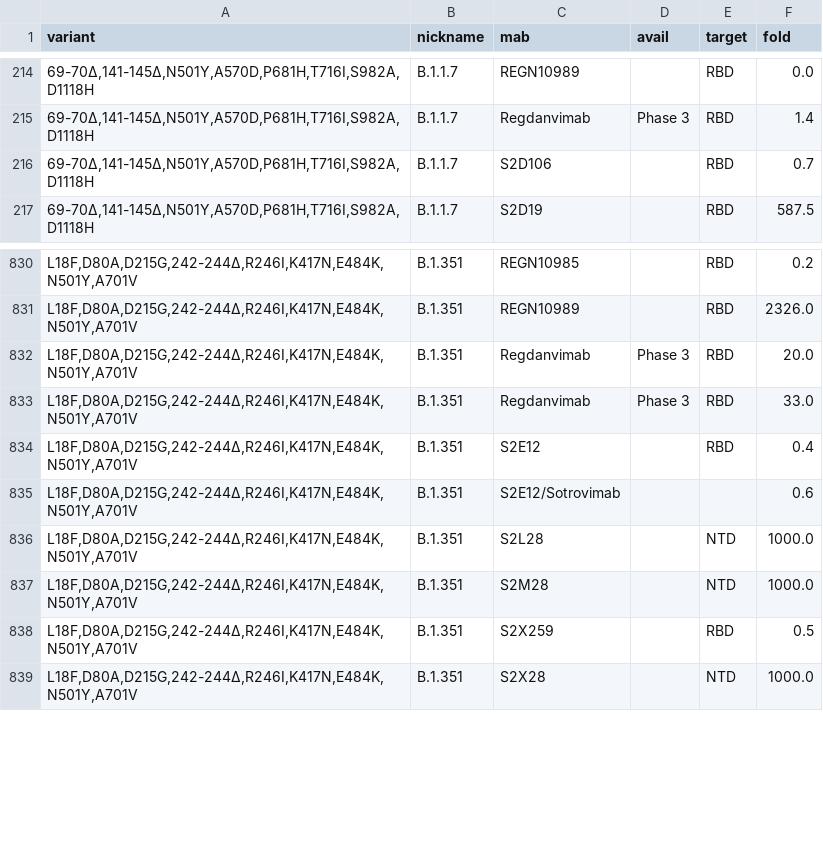
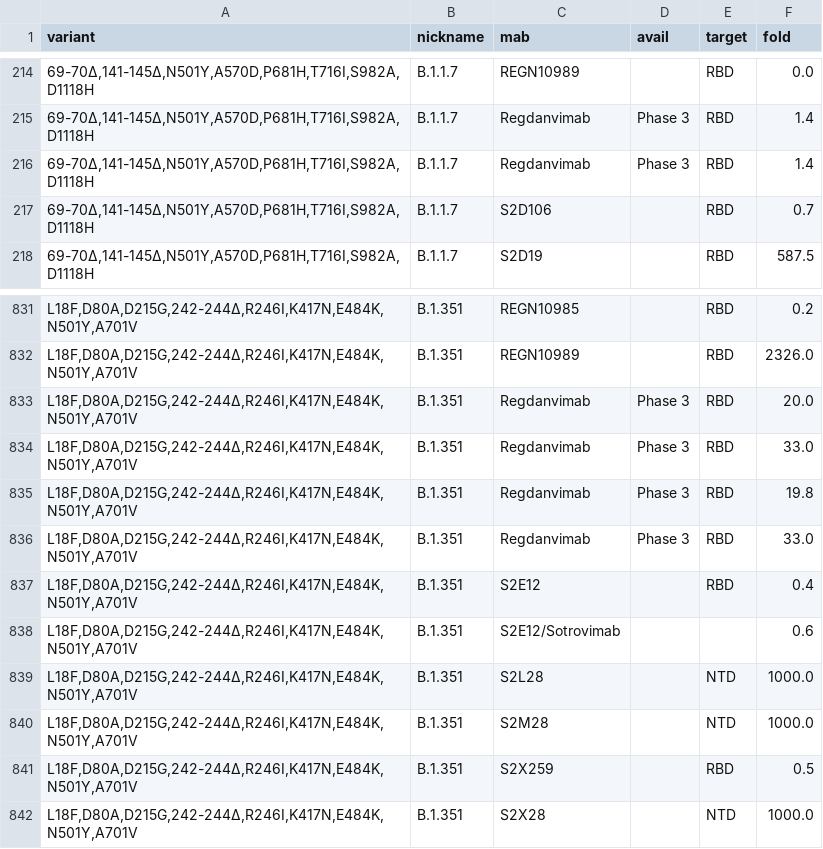
Before and after one commit to hivdb/covid-drdb-reports, a CSV file: report_tables/figure_variant_combo_mab.csv, drawn as a sheet; only a part is shown, gaps mark what is left out.

Commit message:
update figure and tables

```diff
--- a/report_tables/figure_variant_combo_mab.csv
+++ b/report_tables/figure_variant_combo_mab.csv
@@ -215,2 +215,3 @@
 "69-70∆,141-145∆,N501Y,A570D,P681H,T716I,S982A,D1118H",B.1.1.7,Regdanvimab,Phase 3,RBD,1.4
+"69-70∆,141-145∆,N501Y,A570D,P681H,T716I,S982A,D1118H",B.1.1.7,Regdanvimab,Phase 3,RBD,1.4
 "69-70∆,141-145∆,N501Y,A570D,P681H,T716I,S982A,D1118H",B.1.1.7,S2D106,,RBD,0.7
@@ -832,2 +833,4 @@
 "L18F,D80A,D215G,242-244∆,R246I,K417N,E484K,N501Y,A701V",B.1.351,Regdanvimab,Phase 3,RBD,20.0
+"L18F,D80A,D215G,242-244∆,R246I,K417N,E484K,N501Y,A701V",B.1.351,Regdanvimab,Phase 3,RBD,33.0
+"L18F,D80A,D215G,242-244∆,R246I,K417N,E484K,N501Y,A701V",B.1.351,Regdanvimab,Phase 3,RBD,19.8
 "L18F,D80A,D215G,242-244∆,R246I,K417N,E484K,N501Y,A701V",B.1.351,Regdanvimab,Phase 3,RBD,33.0
```
Also changed, not shown: report_tables/figure_variant_combo_vp.csv, report_tables/summary_exp_control.csv, 11 other files.
